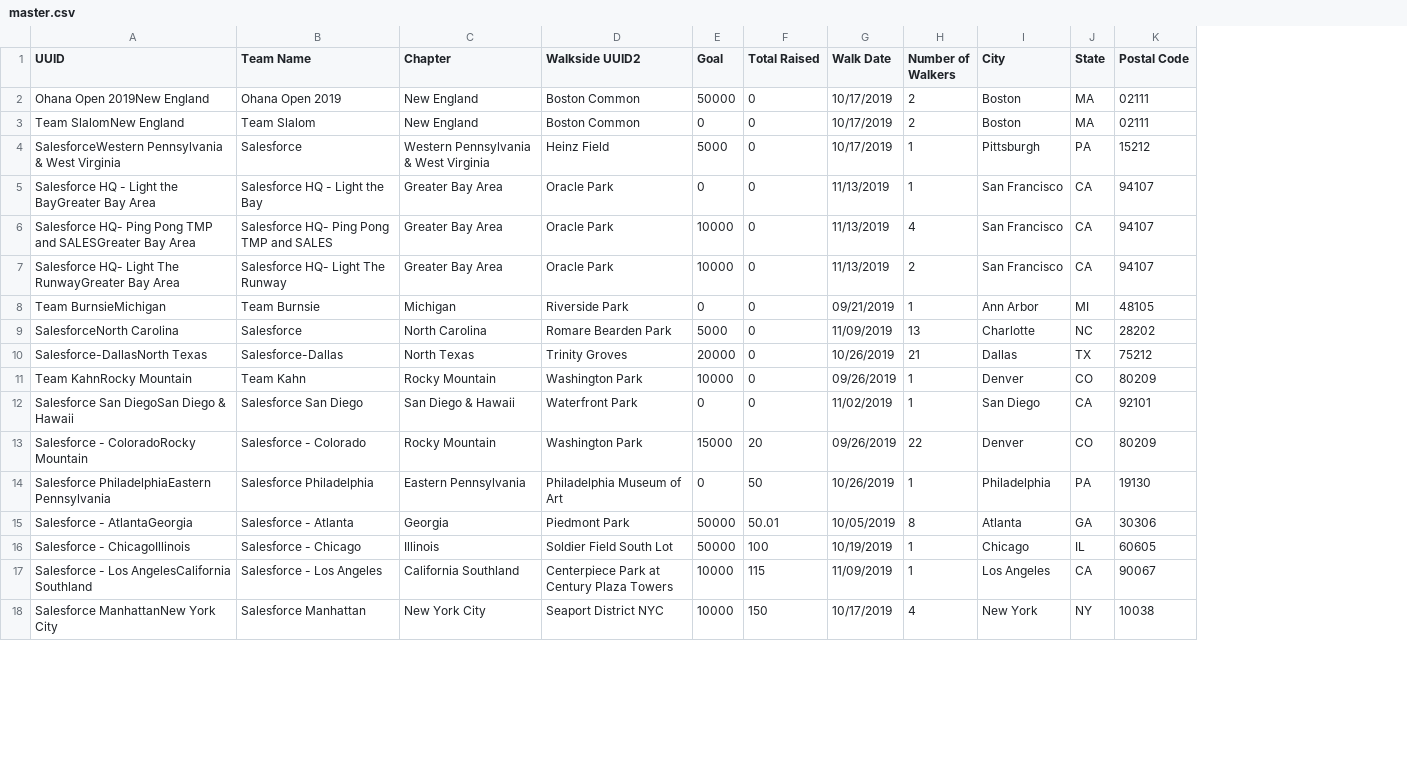
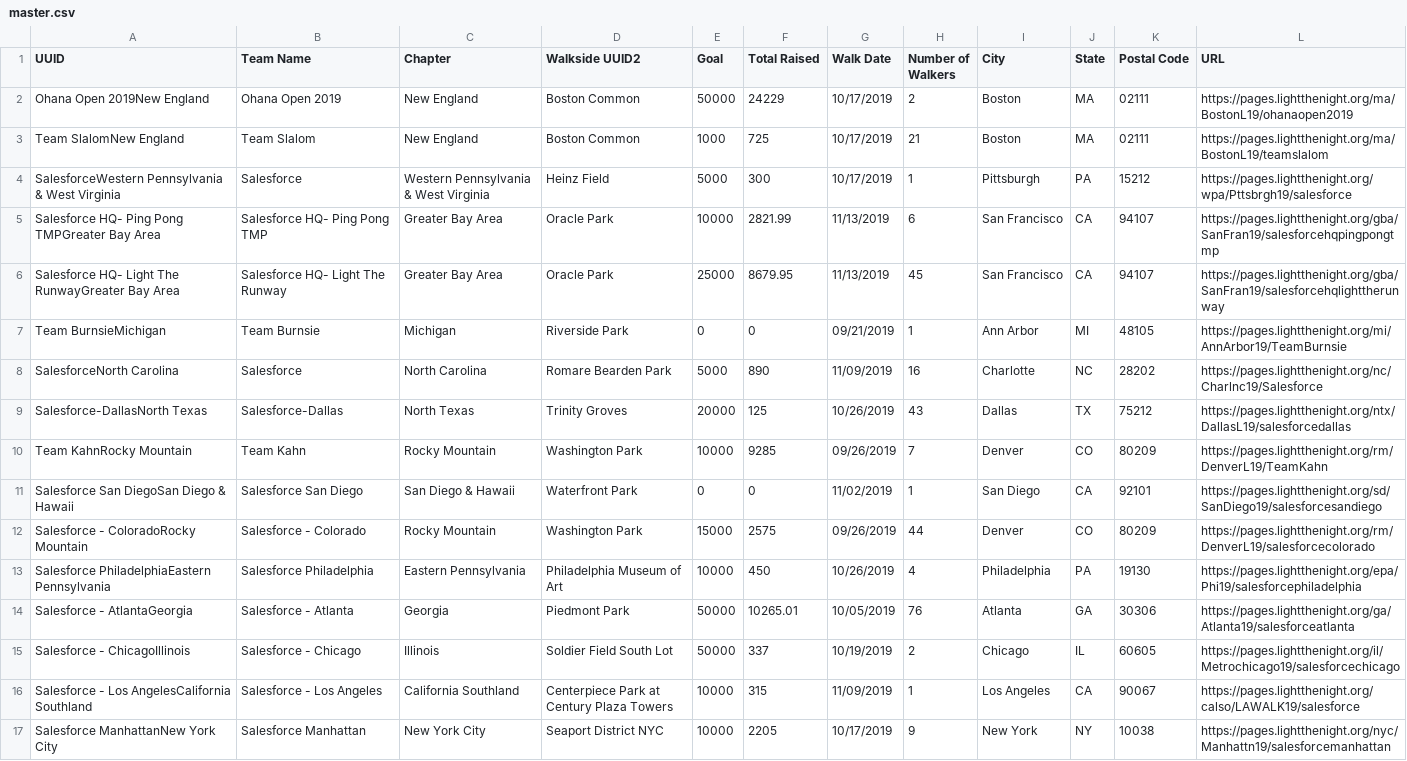
Before and after one commit to chriscorwin/light-the-night-2019, a CSV file: themes/light-the-night/master.csv, drawn as a sheet; only a part is shown; removed rows and columns are numbered as before the commit, all else as after; the diff covers the shown part only; the diff names each change by its address in the sheet, - before the commit and + after, or states it on an @@ line.

Commit message:
Updated master csv file

```diff
--- a/themes/light-the-night/master.csv
+++ b/themes/light-the-night/master.csv
+column L (URL), rows 2-17: https://pages.lightthenight.org/ma/BostonL19/ohanaopen2019 | https://pages.lightthenight.org/ma/BostonL19/teamslalom | https://pages.lightthenight.org/wpa/Pttsbrgh19/salesforce | https://pages.lightthenight.org/gba/SanFran19/salesforcehqpingpongtmp | https://pages.lightthenight.org/gba/SanFran19/salesforcehqlighttherunway | https://pages.lightthenight.org/mi/AnnArbor19/TeamBurnsie | https://pages.lightthenight.org/nc/Charlnc19/Salesforce | https://pages.lightthenight.org/ntx/DallasL19/salesforcedallas | https://pages.lightthenight.org/rm/DenverL19/TeamKahn | https://pages.lightthenight.org/sd/SanDiego19/salesforcesandiego | https://pages.lightthenight.org/rm/DenverL19/salesforcecolorado | https://pages.lightthenight.org/epa/Phi19/salesforcephiladelphia | https://pages.lightthenight.org/ga/Atlanta19/salesforceatlanta | https://pages.lightthenight.org/il/Metrochicago19/salesforcechicago | https://pages.lightthenight.org/calso/LAWALK19/salesforce | https://pages.lightthenight.org/nyc/Manhattn19/salesforcemanhattan
-F2 (Total Raised): 0
+F2 (Total Raised): 24229
-E3 (Goal): 0
+E3 (Goal): 1000
-F3 (Total Raised): 0
+F3 (Total Raised): 725
-H3 (Number of Walkers): 2
+H3 (Number of Walkers): 21
-F4 (Total Raised): 0
+F4 (Total Raised): 300
-row 5: Salesforce HQ - Light the BayGreater Bay Area | Salesforce HQ - Light the Bay | Greater Bay Area | Oracle Park | 0 | 0 | 11/13/2019 | 1 | San Francisco | CA | 94107
-A5 (UUID): …Ping Pong TMP and SALESGreater Bay Area
+A5 (UUID): …Ping Pong TMPGreater Bay Area
-B5 (Team Name): Salesforce HQ- Ping Pong TMP and SALES
+B5 (Team Name): Salesforce HQ- Ping Pong TMP
-F5 (Total Raised): 0
+F5 (Total Raised): 2821.99
-H5 (Number of Walkers): 4
+H5 (Number of Walkers): 6
-E6 (Goal): 10000
+E6 (Goal): 25000
-F6 (Total Raised): 0
+F6 (Total Raised): 8679.95
-H6 (Number of Walkers): 2
+H6 (Number of Walkers): 45
-F8 (Total Raised): 0
+F8 (Total Raised): 890
-H8 (Number of Walkers): 13
+H8 (Number of Walkers): 16
-F9 (Total Raised): 0
+F9 (Total Raised): 125
-H9 (Number of Walkers): 21
+H9 (Number of Walkers): 43
-F10 (Total Raised): 0
+F10 (Total Raised): 9285
-H10 (Number of Walkers): 1
+H10 (Number of Walkers): 7
-F12 (Total Raised): 20
+F12 (Total Raised): 2575
-H12 (Number of Walkers): 22
+H12 (Number of Walkers): 44
-E13 (Goal): 0
+E13 (Goal): 10000
-F13 (Total Raised): 50
+F13 (Total Raised): 450
-H13 (Number of Walkers): 1
+H13 (Number of Walkers): 4
-F14 (Total Raised): 50.01
+F14 (Total Raised): 10265.01
-H14 (Number of Walkers): 8
+H14 (Number of Walkers): 76
-F15 (Total Raised): 100
+F15 (Total Raised): 337
-H15 (Number of Walkers): 1
+H15 (Number of Walkers): 2
-F16 (Total Raised): 115
+F16 (Total Raised): 315
-F17 (Total Raised): 150
+F17 (Total Raised): 2205
-H17 (Number of Walkers): 4
+H17 (Number of Walkers): 9
```
Also changed, not shown: 1 added row and 23 edited cells elsewhere in this file, 2 other files.
